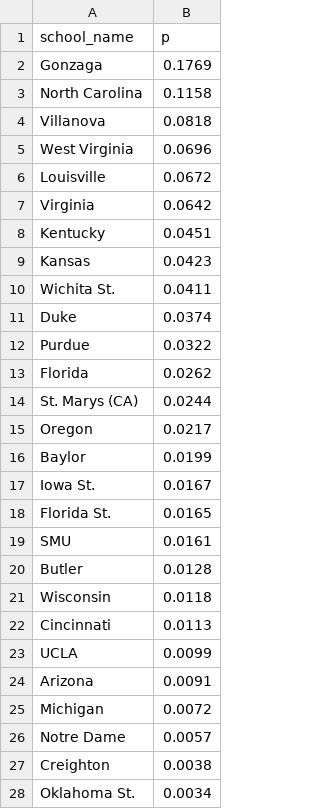
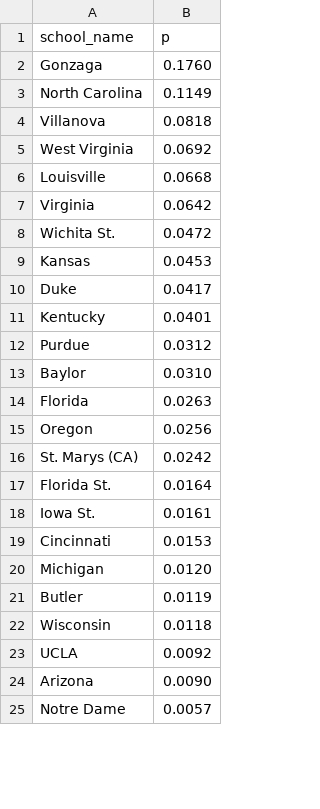
Before and after one commit to octonion/basketball-m, a CSV file: ncaa/tournament/champion_p.csv, drawn as a sheet; only a part is shown; the diff covers the shown part only.

```diff
--- a/ncaa/tournament/champion_p.csv
+++ b/ncaa/tournament/champion_p.csv
@@ -1,28 +1,25 @@
 school_name,p
-Gonzaga,0.1769
-North Carolina,0.1158
+Gonzaga,0.1760
+North Carolina,0.1149
 Villanova,0.0818
-West Virginia,0.0696
-Louisville,0.0672
+West Virginia,0.0692
+Louisville,0.0668
 Virginia,0.0642
-Kentucky,0.0451
-Kansas,0.0423
-Wichita St.,0.0411
-Duke,0.0374
-Purdue,0.0322
-Florida,0.0262
-St. Marys (CA),0.0244
-Oregon,0.0217
-Baylor,0.0199
-Iowa St.,0.0167
-Florida St.,0.0165
-SMU,0.0161
-Butler,0.0128
+Wichita St.,0.0472
+Kansas,0.0453
+Duke,0.0417
+Kentucky,0.0401
+Purdue,0.0312
+Baylor,0.0310
+Florida,0.0263
+Oregon,0.0256
+St. Marys (CA),0.0242
+Florida St.,0.0164
+Iowa St.,0.0161
+Cincinnati,0.0153
+Michigan,0.0120
+Butler,0.0119
 Wisconsin,0.0118
-Cincinnati,0.0113
-UCLA,0.0099
-Arizona,0.0091
-Michigan,0.0072
+UCLA,0.0092
+Arizona,0.0090
 Notre Dame,0.0057
-Creighton,0.0038
-Oklahoma St.,0.0034
```
Also changed, not shown: 3 added rows, 16 removed rows, 1 moved row and 2 edited cells elsewhere in this file, ncaa/tournament/round_p.csv, ncaa/tournament/rounds_updated.csv, 2 other files.
